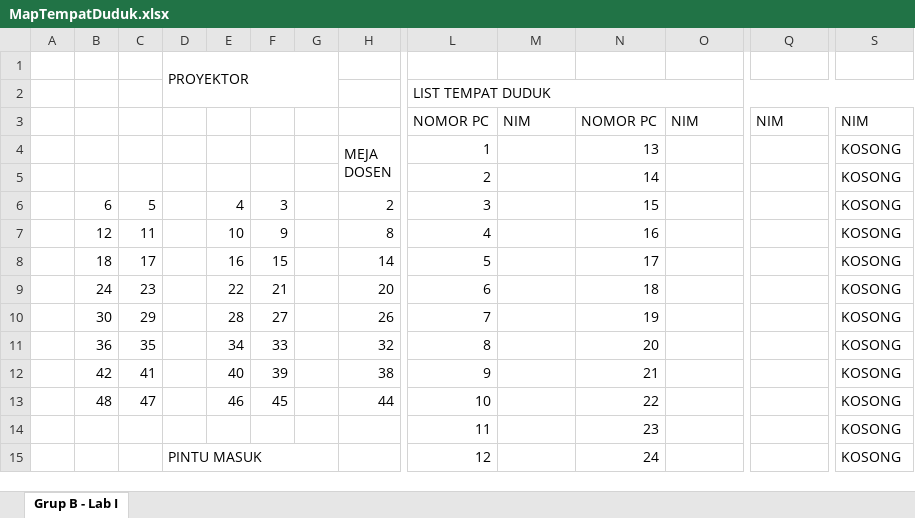
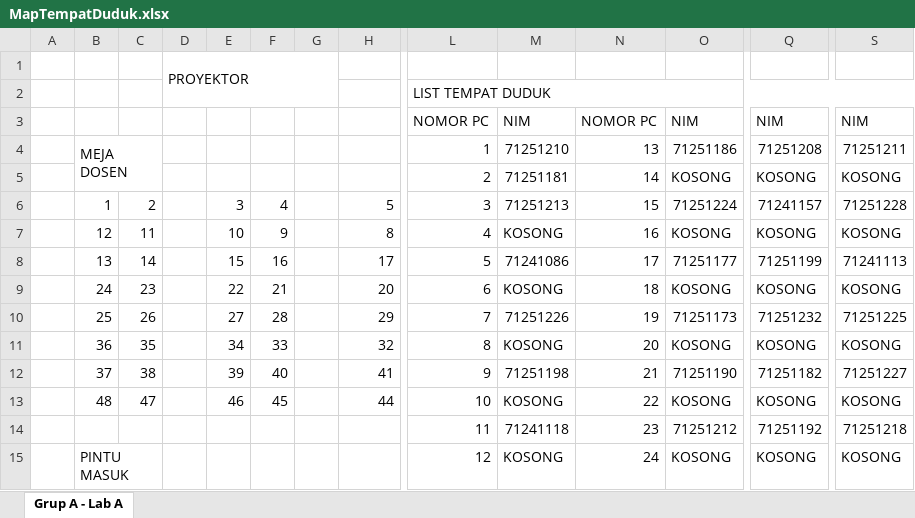
Before and after one commit to IvanRoberto83/SomeRandomizer, an Excel workbook: MapTempatDuduk.xlsx, sheet Grup A - Lab A, drawn as a sheet; only a part is shown, gaps mark what is left out; values as stored, in another font and other column widths than the file's, no cell formats; removed rows and columns are numbered as before the commit, all else as after; rows hold the shown columns only; ↵ is a line break in a cell; the diff names each change by its address in the sheet, - before the commit and + after, or states it on an @@ line.

```diff
--- a/MapTempatDuduk.xlsx (sheet Grup A - Lab A)
+++ b/MapTempatDuduk.xlsx (sheet Grup A - Lab A)
-sheet tab: Grup B - Lab I
+sheet tab: Grup A - Lab A
-row 4:  |  |  |  |  |  |  | MEJA ↵ DOSEN | 1 |  | 13 |  |  | KOSONG
+row 4:  | MEJA ↵ DOSEN |  |  |  |  |  |  | 1 | 71251210 | 13 | 71251186 | 71251208 | 71251211
-M5: (empty)
+M5: 71251181
-O5: (empty)
+O5: KOSONG
-Q5: (empty)
+Q5: KOSONG
-row 6:  | 6 | 5 |  | 4 | 3 |  | 2 | 3 |  | 15 |  |  | KOSONG
+row 6:  | 1 | 2 |  | 3 | 4 |  | 5 | 3 | 71251213 | 15 | 71251224 | 71241157 | 71251228
-M7: (empty)
+M7: KOSONG
-O7: (empty)
+O7: KOSONG
-Q7: (empty)
+Q7: KOSONG
-row 8:  | 18 | 17 |  | 16 | 15 |  | 14 | 5 |  | 17 |  |  | KOSONG
+row 8:  | 13 | 14 |  | 15 | 16 |  | 17 | 5 | 71241086 | 17 | 71251177 | 71251199 | 71241113
-M9: (empty)
+M9: KOSONG
-O9: (empty)
+O9: KOSONG
-Q9: (empty)
+Q9: KOSONG
-row 10:  | 30 | 29 |  | 28 | 27 |  | 26 | 7 |  | 19 |  |  | KOSONG
+row 10:  | 25 | 26 |  | 27 | 28 |  | 29 | 7 | 71251226 | 19 | 71251173 | 71251232 | 71251225
-M11: (empty)
+M11: KOSONG
-O11: (empty)
+O11: KOSONG
-Q11: (empty)
+Q11: KOSONG
-row 12:  | 42 | 41 |  | 40 | 39 |  | 38 | 9 |  | 21 |  |  | KOSONG
+row 12:  | 37 | 38 |  | 39 | 40 |  | 41 | 9 | 71251198 | 21 | 71251190 | 71251182 | 71251227
-M13: (empty)
+M13: KOSONG
-O13: (empty)
+O13: KOSONG
-Q13: (empty)
+Q13: KOSONG
-M14: (empty)
+M14: 71241118
-O14: (empty)
+O14: 71251212
-Q14: (empty)
+Q14: 71251192
-S14: KOSONG
+S14: 71251218
-B15: (empty)
+B15: PINTU MASUK
+B15:C15 merged
-D15: PINTU MASUK
+D15: (empty)
-D15:G15 merged
-M15: (empty)
+M15: KOSONG
-O15: (empty)
+O15: KOSONG
-Q15: (empty)
+Q15: KOSONG
```
Also changed, not shown: cell formats, 2 other files.
